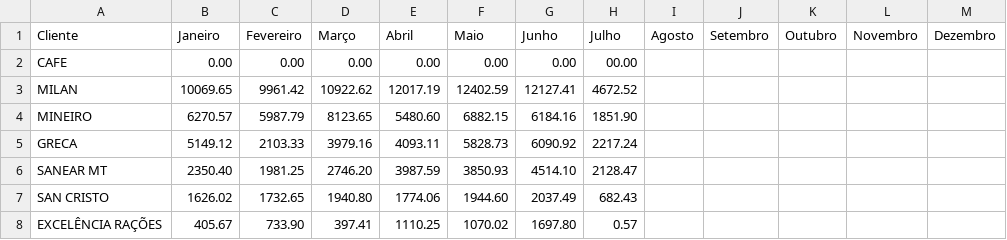
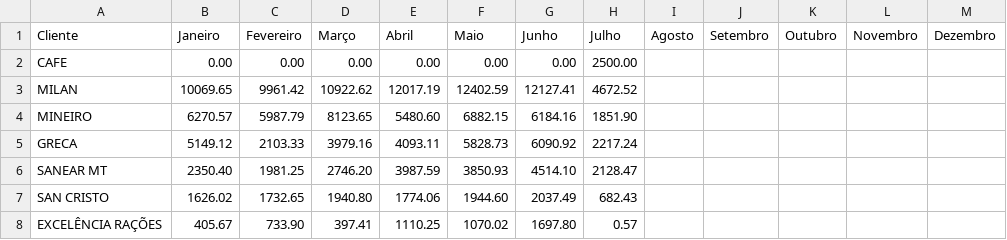
Before and after one commit to mwbm07/mtgas-dashboard-gn, a CSV file: data/entradas_vendas_mensais.csv, drawn as a sheet.

Commit message:
Update CAFE sales data for July

```diff
--- a/data/entradas_vendas_mensais.csv
+++ b/data/entradas_vendas_mensais.csv
@@ -1,3 +1,3 @@
 Cliente,Janeiro,Fevereiro,Março,Abril,Maio,Junho,Julho,Agosto,Setembro,Outubro,Novembro,Dezembro
-CAFE,0.00,0.00,0.00,0.00,0.00,0.00,00.00,,,,,
+CAFE,0.00,0.00,0.00,0.00,0.00,0.00,2500.00,,,,,
 MILAN,10069.65,9961.42,10922.62,12017.19,12402.59,12127.41,4672.52,,,,,
```
